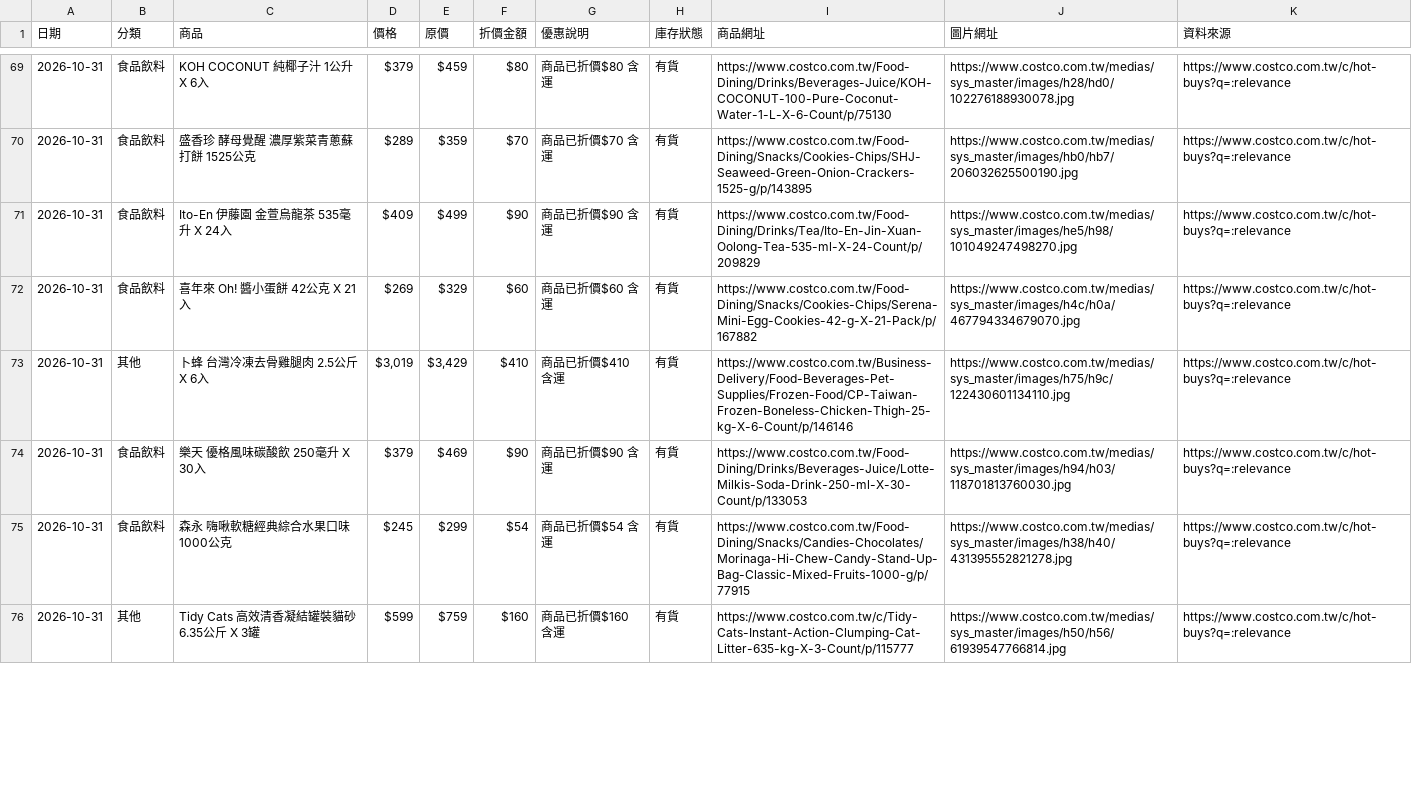
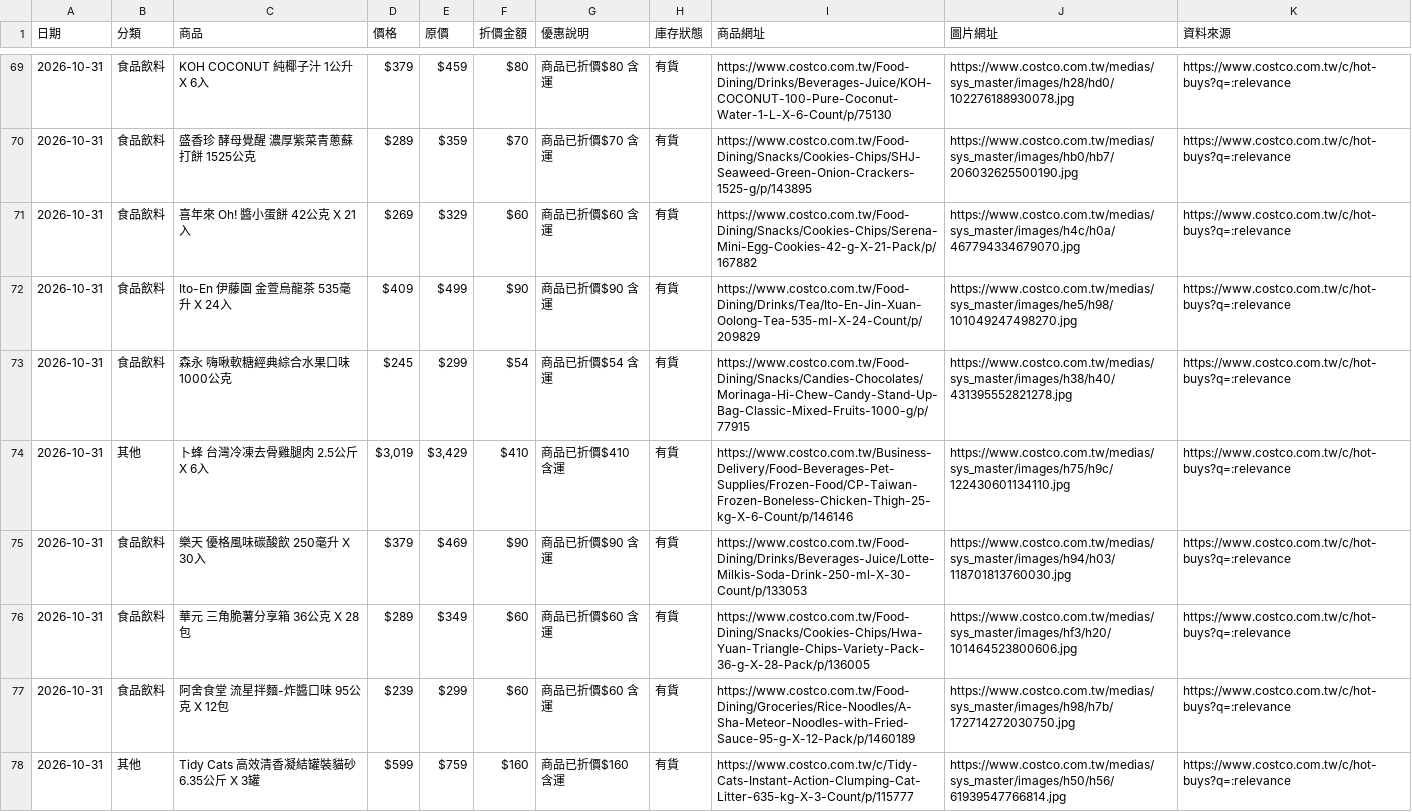
Before and after one commit to da199919-ux/costco-daily-deals, a CSV file: output/history/2026-10-31.csv, drawn as a sheet; only a part is shown, gaps mark what is left out; the diff covers the shown part only.

```diff
--- a/output/history/2026-10-31.csv
+++ b/output/history/2026-10-31.csv
@@ -70,7 +70,9 @@
 2026-10-31,食品飲料,盛香珍 酵母覺醒 濃厚紫菜青蔥蘇打餅 1525公克,$289,$359,$70,商品已折價$70 含運,有貨,https://www.costco.com.tw/Food-Dining/Snacks/Cookies-Chips/SHJ-Seaweed-Green-Onion-Crackers-1525-g/p/143895,https://www.costco.com.tw/medias/sys_master/images/hb0/hb7/206032625500190.jpg,https://www.costco.com.tw/c/hot-buys?q=:relevance
+2026-10-31,食品飲料,喜年來 Oh! 醬小蛋餅 42公克 X 21入,$269,$329,$60,商品已折價$60 含運,有貨,https://www.costco.com.tw/Food-Dining/Snacks/Cookies-Chips/Serena-Mini-Egg-Cookies-42-g-X-21-Pack/p/167882,https://www.costco.com.tw/medias/sys_master/images/h4c/h0a/467794334679070.jpg,https://www.costco.com.tw/c/hot-buys?q=:relevance
 2026-10-31,食品飲料,Ito-En 伊藤園 金萱烏龍茶 535毫升 X 24入,$409,$499,$90,商品已折價$90 含運,有貨,https://www.costco.com.tw/Food-Dining/Drinks/Tea/Ito-En-Jin-Xuan-Oolong-Tea-535-ml-X-24-Count/p/209829,https://www.costco.com.tw/medias/sys_master/images/he5/h98/101049247498270.jpg,https://www.costco.com.tw/c/hot-buys?q=:relevance
-2026-10-31,食品飲料,喜年來 Oh! 醬小蛋餅 42公克 X 21入,$269,$329,$60,商品已折價$60 含運,有貨,https://www.costco.com.tw/Food-Dining/Snacks/Cookies-Chips/Serena-Mini-Egg-Cookies-42-g-X-21-Pack/p/167882,https://www.costco.com.tw/medias/sys_master/images/h4c/h0a/467794334679070.jpg,https://www.costco.com.tw/c/hot-buys?q=:relevance
+2026-10-31,食品飲料,森永 嗨啾軟糖經典綜合水果口味 1000公克,$245,$299,$54,商品已折價$54 含運,有貨,https://www.costco.com.tw/Food-Dining/Snacks/Candies-Chocolates/Morinaga-Hi-Chew-Candy-Stand-Up-Bag-Classic-Mixed-Fruits-1000-g/p/77915,https://www.costco.com.tw/medias/sys_master/images/h38/h40/431395552821278.jpg,https://www.costco.com.tw/c/hot-buys?q=:relevance
 2026-10-31,其他,卜蜂 台灣冷凍去骨雞腿肉 2.5公斤 X 6入,"$3,019","$3,429",$410,商品已折價$410 含運,有貨,https://www.costco.com.tw/Business-Delivery/Food-Beverages-Pet-Supplies/Frozen-Food/CP-Taiwan-Frozen-Boneless-Chicken-Thigh-25-kg-X-6-Count/p/146146,https://www.costco.com.tw/medias/sys_master/images/h75/h9c/122430601134110.jpg,https://www.costco.com.tw/c/hot-buys?q=:relevance
 2026-10-31,食品飲料,樂天 優格風味碳酸飲 250毫升 X 30入,$379,$469,$90,商品已折價$90 含運,有貨,https://www.costco.com.tw/Food-Dining/Drinks/Beverages-Juice/Lotte-Milkis-Soda-Drink-250-ml-X-30-Count/p/133053,https://www.costco.com.tw/medias/sys_master/images/h94/h03/118701813760030.jpg,https://www.costco.com.tw/c/hot-buys?q=:relevance
-2026-10-31,食品飲料,森永 嗨啾軟糖經典綜合水果口味 1000公克,$245,$299,$54,商品已折價$54 含運,有貨,https://www.costco.com.tw/Food-Dining/Snacks/Candies-Chocolates/Morinaga-Hi-Chew-Candy-Stand-Up-Bag-Classic-Mixed-Fruits-1000-g/p/77915,https://www.costco.com.tw/medias/sys_master/images/h38/h40/431395552821278.jpg,https://www.costco.com.tw/c/hot-buys?q=:relevance
+2026-10-31,食品飲料,華元 三角脆薯分享箱 36公克 X 28包,$289,$349,$60,商品已折價$60 含運,有貨,https://www.costco.com.tw/Food-Dining/Snacks/Cookies-Chips/Hwa-Yuan-Triangle-Chips-Variety-Pack-36-g-X-28-Pack/p/136005,https://www.costco.com.tw/medias/sys_master/images/hf3/h20/101464523800606.jpg,https://www.costco.com.tw/c/hot-buys?q=:relevance
+2026-10-31,食品飲料,阿舍食堂 流星拌麵-炸醬口味 95公克 X 12包,$239,$299,$60,商品已折價$60 含運,有貨,https://www.costco.com.tw/Food-Dining/Groceries/Rice-Noodles/A-Sha-Meteor-Noodles-with-Fried-Sauce-95-g-X-12-Pack/p/1460189,https://www.costco.com.tw/medias/sys_master/images/h98/h7b/172714272030750.jpg,https://www.costco.com.tw/c/hot-buys?q=:relevance
 2026-10-31,其他,Tidy Cats 高效清香凝結罐裝貓砂 6.35公斤 X 3罐,$599,$759,$160,商品已折價$160 含運,有貨,https://www.costco.com.tw/c/Tidy-Cats-Instant-Action-Clumping-Cat-Litter-635-kg-X-3-Count/p/115777,https://www.costco.com.tw/medias/sys_master/images/h50/h56/61939547766814.jpg,https://www.costco.com.tw/c/hot-buys?q=:relevance
```
Also changed, not shown: 2 added rows, 3 removed rows, 16 moved rows and 12 edited cells elsewhere in this file, output/latest.csv, 4 other files.
